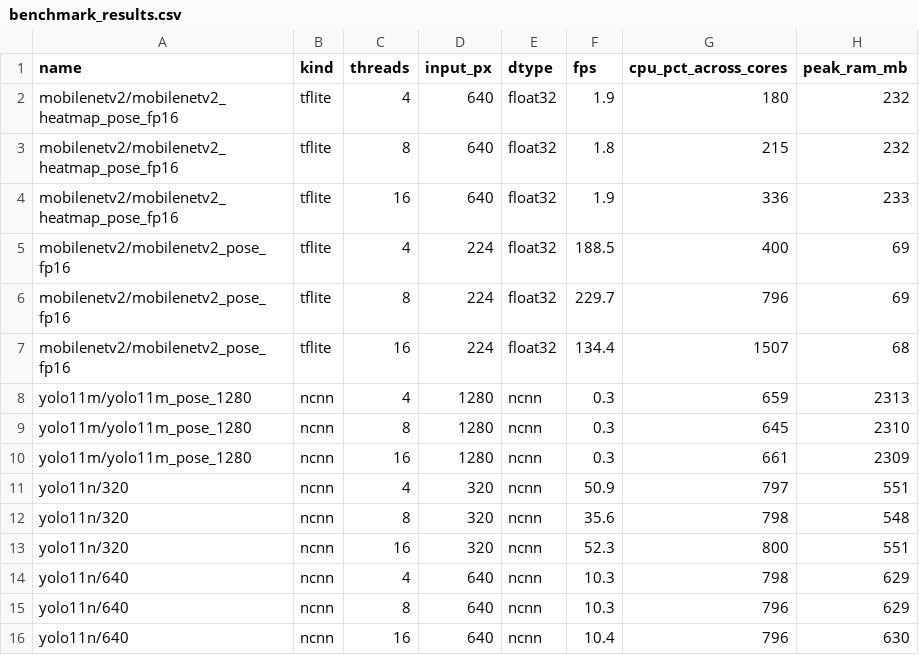
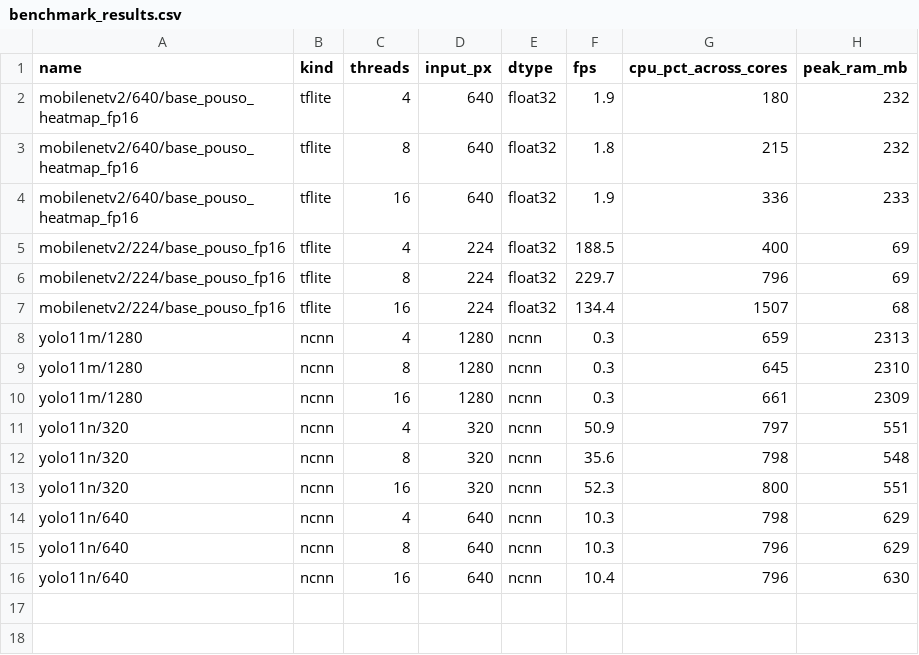
Before and after one commit to drone-ifsc/ai_models, a CSV file: analytics/benchmark_results.csv, drawn as a sheet.

```diff
--- a/analytics/benchmark_results.csv
+++ b/analytics/benchmark_results.csv
@@ -1,11 +1,11 @@
 name,kind,threads,input_px,dtype,fps,cpu_pct_across_cores,peak_ram_mb
-mobilenetv2/mobilenetv2_heatmap_pose_fp16,tflite,4,640,float32,1.9,180,232
-mobilenetv2/mobilenetv2_heatmap_pose_fp16,tflite,8,640,float32,1.8,215,232
-mobilenetv2/mobilenetv2_heatmap_pose_fp16,tflite,16,640,float32,1.9,336,233
-mobilenetv2/mobilenetv2_pose_fp16,tflite,4,224,float32,188.5,400,69
-mobilenetv2/mobilenetv2_pose_fp16,tflite,8,224,float32,229.7,796,69
-mobilenetv2/mobilenetv2_pose_fp16,tflite,16,224,float32,134.4,1507,68
-yolo11m/yolo11m_pose_1280,ncnn,4,1280,ncnn,0.3,659,2313
-yolo11m/yolo11m_pose_1280,ncnn,8,1280,ncnn,0.3,645,2310
-yolo11m/yolo11m_pose_1280,ncnn,16,1280,ncnn,0.3,661,2309
+mobilenetv2/640/base_pouso_heatmap_fp16,tflite,4,640,float32,1.9,180,232
+mobilenetv2/640/base_pouso_heatmap_fp16,tflite,8,640,float32,1.8,215,232
+mobilenetv2/640/base_pouso_heatmap_fp16,tflite,16,640,float32,1.9,336,233
+mobilenetv2/224/base_pouso_fp16,tflite,4,224,float32,188.5,400,69
+mobilenetv2/224/base_pouso_fp16,tflite,8,224,float32,229.7,796,69
+mobilenetv2/224/base_pouso_fp16,tflite,16,224,float32,134.4,1507,68
+yolo11m/1280,ncnn,4,1280,ncnn,0.3,659,2313
+yolo11m/1280,ncnn,8,1280,ncnn,0.3,645,2310
+yolo11m/1280,ncnn,16,1280,ncnn,0.3,661,2309
 yolo11n/320,ncnn,4,320,ncnn,50.9,797,551
```
Also changed, not shown: 50 other files.
